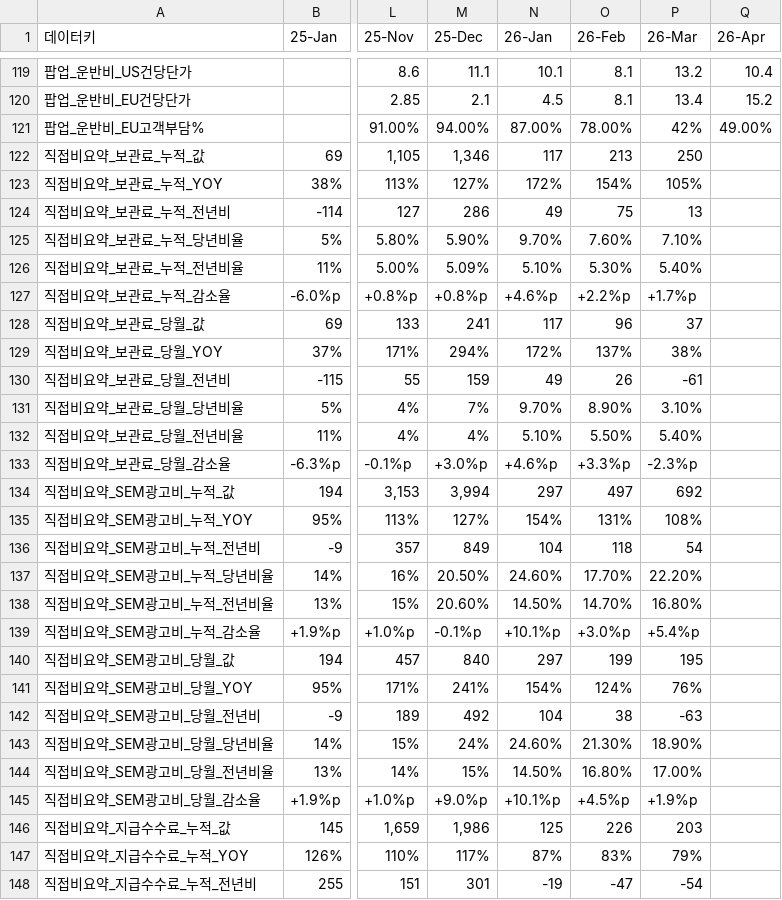
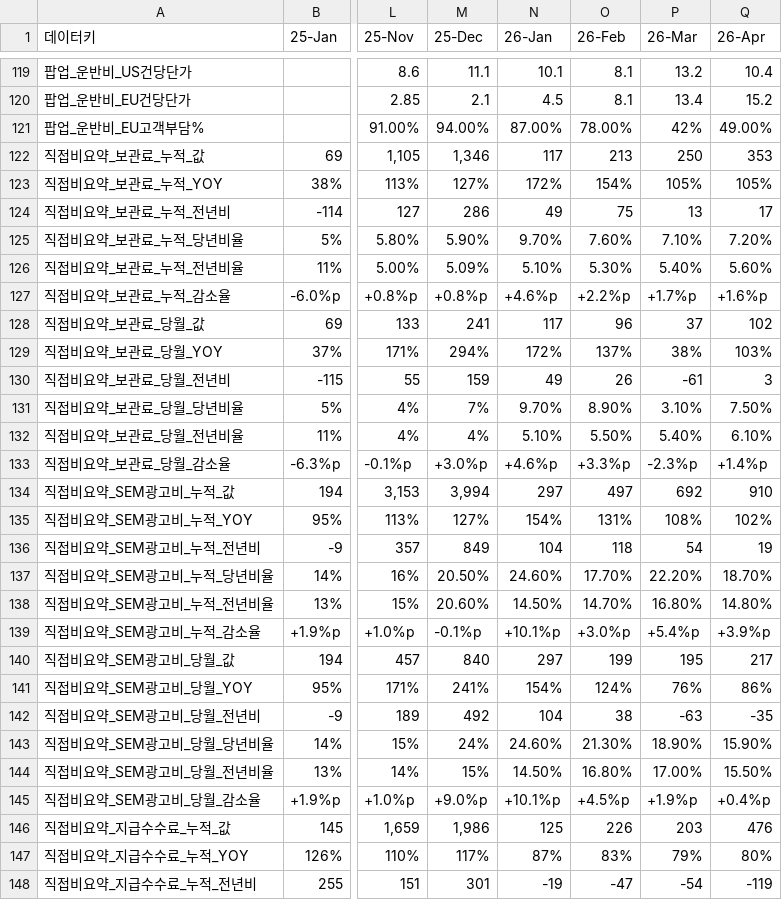
Before and after one commit to kyeongsoo88/New_stodashboard, a CSV file: frontend/public/data/dashboard-summary.csv, drawn as a sheet; only a part is shown, gaps mark what is left out; the diff covers the shown part only; the diff names each change by its address in the sheet, - before the commit and + after, or states it on an @@ line.

```diff
--- a/frontend/public/data/dashboard-summary.csv
+++ b/frontend/public/data/dashboard-summary.csv
-Q122 (26-Apr): (empty)
+Q122 (26-Apr): 353
-Q123 (26-Apr): (empty)
+Q123 (26-Apr): 105%
-Q124 (26-Apr): (empty)
+Q124 (26-Apr): 17
-Q125 (26-Apr): (empty)
+Q125 (26-Apr): 7.20%
-Q126 (26-Apr): (empty)
+Q126 (26-Apr): 5.60%
-Q127 (26-Apr): (empty)
+Q127 (26-Apr): +1.6%p
-Q128 (26-Apr): (empty)
+Q128 (26-Apr): 102
-Q129 (26-Apr): (empty)
+Q129 (26-Apr): 103%
-Q130 (26-Apr): (empty)
+Q130 (26-Apr): 3
-Q131 (26-Apr): (empty)
+Q131 (26-Apr): 7.50%
-Q132 (26-Apr): (empty)
+Q132 (26-Apr): 6.10%
-Q133 (26-Apr): (empty)
+Q133 (26-Apr): +1.4%p
-Q134 (26-Apr): (empty)
+Q134 (26-Apr): 910
-Q135 (26-Apr): (empty)
+Q135 (26-Apr): 102%
-Q136 (26-Apr): (empty)
+Q136 (26-Apr): 19
-Q137 (26-Apr): (empty)
+Q137 (26-Apr): 18.70%
-Q138 (26-Apr): (empty)
+Q138 (26-Apr): 14.80%
-Q139 (26-Apr): (empty)
+Q139 (26-Apr): +3.9%p
-Q140 (26-Apr): (empty)
+Q140 (26-Apr): 217
-Q141 (26-Apr): (empty)
+Q141 (26-Apr): 86%
-Q142 (26-Apr): (empty)
+Q142 (26-Apr): -35
-Q143 (26-Apr): (empty)
+Q143 (26-Apr): 15.90%
-Q144 (26-Apr): (empty)
+Q144 (26-Apr): 15.50%
-Q145 (26-Apr): (empty)
+Q145 (26-Apr): +0.4%p
-Q146 (26-Apr): (empty)
+Q146 (26-Apr): 476
-Q147 (26-Apr): (empty)
+Q147 (26-Apr): 80%
-Q148 (26-Apr): (empty)
+Q148 (26-Apr): -119
```
Also changed, not shown: 69 edited cells elsewhere in this file.
